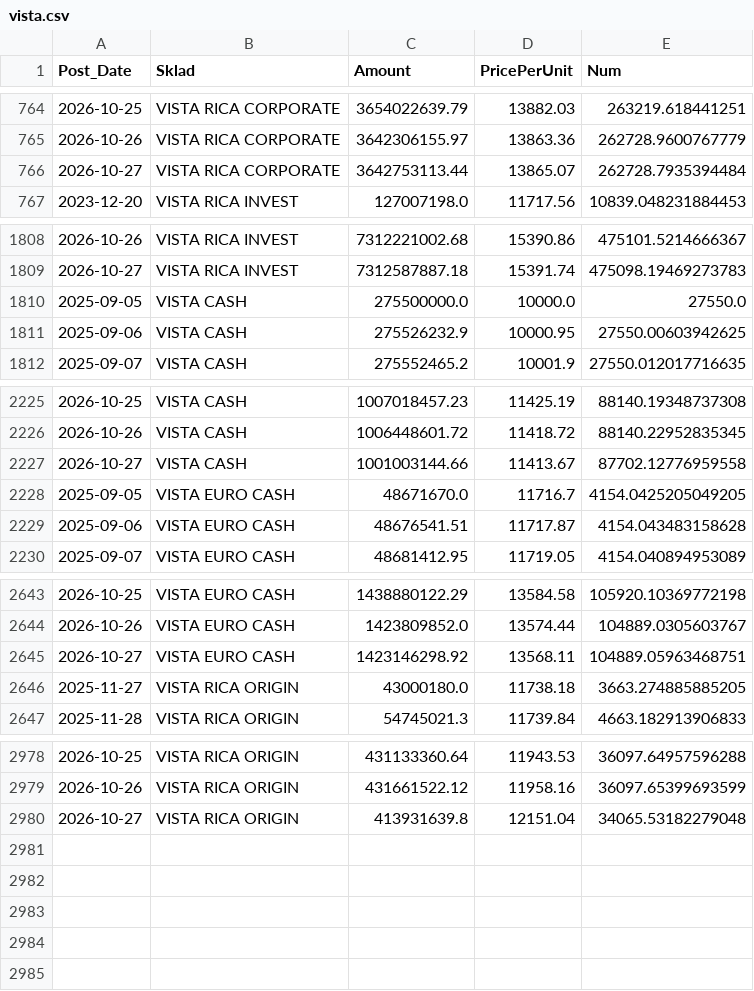
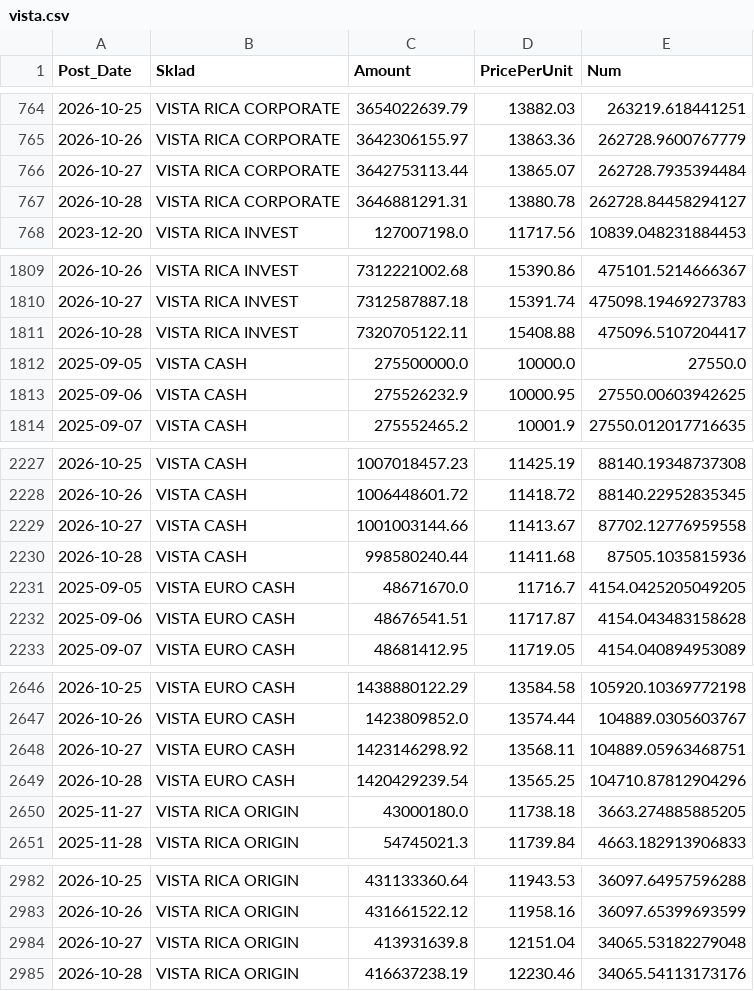
Before and after one commit to mikimouse-beep/FundNavRSDECL, a CSV file: vista.csv, drawn as a sheet; only a part is shown, gaps mark what is left out.

```diff
--- a/vista.csv
+++ b/vista.csv
@@ -766,2 +766,3 @@
 2026-10-27,VISTA RICA CORPORATE,3642753113.44,13865.07,262728.7935394484
+2026-10-28,VISTA RICA CORPORATE,3646881291.31,13880.78,262728.84458294127
 2023-12-20,VISTA RICA INVEST,127007198.0,11717.56,10839.048231884453
@@ -1809,2 +1810,3 @@
 2026-10-27,VISTA RICA INVEST,7312587887.18,15391.74,475098.19469273783
+2026-10-28,VISTA RICA INVEST,7320705122.11,15408.88,475096.5107204417
 2025-09-05,VISTA CASH,275500000.0,10000.0,27550.0
@@ -2227,2 +2229,3 @@
 2026-10-27,VISTA CASH,1001003144.66,11413.67,87702.12776959558
+2026-10-28,VISTA CASH,998580240.44,11411.68,87505.1035815936
 2025-09-05,VISTA EURO CASH,48671670.0,11716.7,4154.0425205049205
@@ -2645,2 +2648,3 @@
 2026-10-27,VISTA EURO CASH,1423146298.92,13568.11,104889.05963468751
+2026-10-28,VISTA EURO CASH,1420429239.54,13565.25,104710.87812904296
 2025-11-27,VISTA RICA ORIGIN,43000180.0,11738.18,3663.274885885205
@@ -2980 +2984,2 @@
 2026-10-27,VISTA RICA ORIGIN,413931639.8,12151.04,34065.53182279048
+2026-10-28,VISTA RICA ORIGIN,416637238.19,12230.46,34065.54113173176
```
